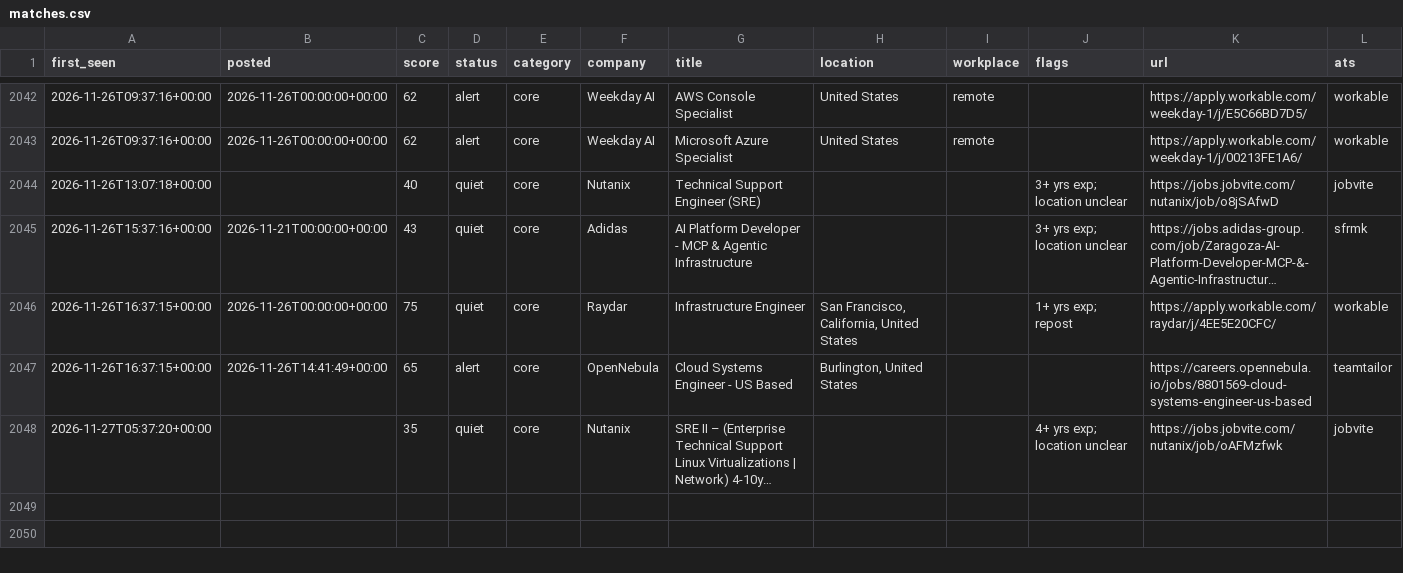
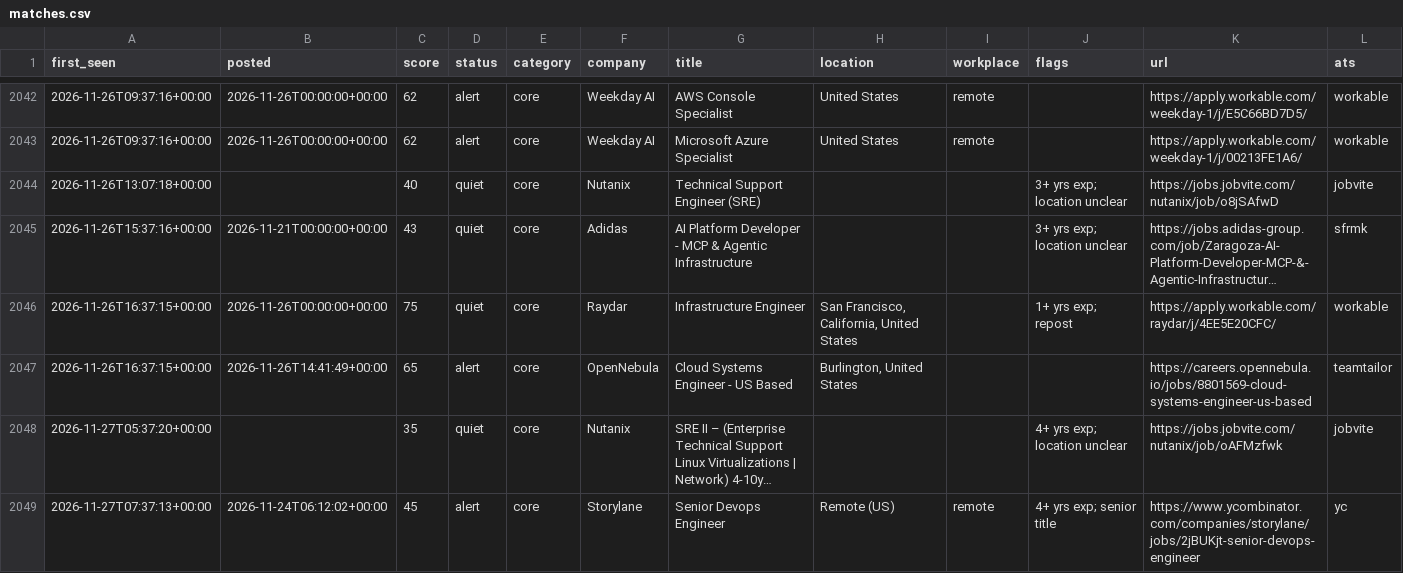
Before and after one commit to chandrakodali/job-radar, a CSV file: data/matches.csv, drawn as a sheet; only a part is shown, gaps mark what is left out; long unchanged cells end in …; rows hold the shown columns only; the diff names each change by its address in the sheet, - before the commit and + after, or states it on an @@ line.

```diff
--- a/data/matches.csv
+++ b/data/matches.csv
+row 2049: 2026-11-27T07:37:13+00:00 | 2026-11-24T06:12:02+00:00 | 45 | alert | core | Storylane | Senior Devops Engineer | Remote (US) | remote | 4+ yrs exp; senior title | https://www.ycombinator.com/companies/storylane/jobs/2jBUKjt-senior-devops-engineer | yc
```
Also changed, not shown: 3 other files.
